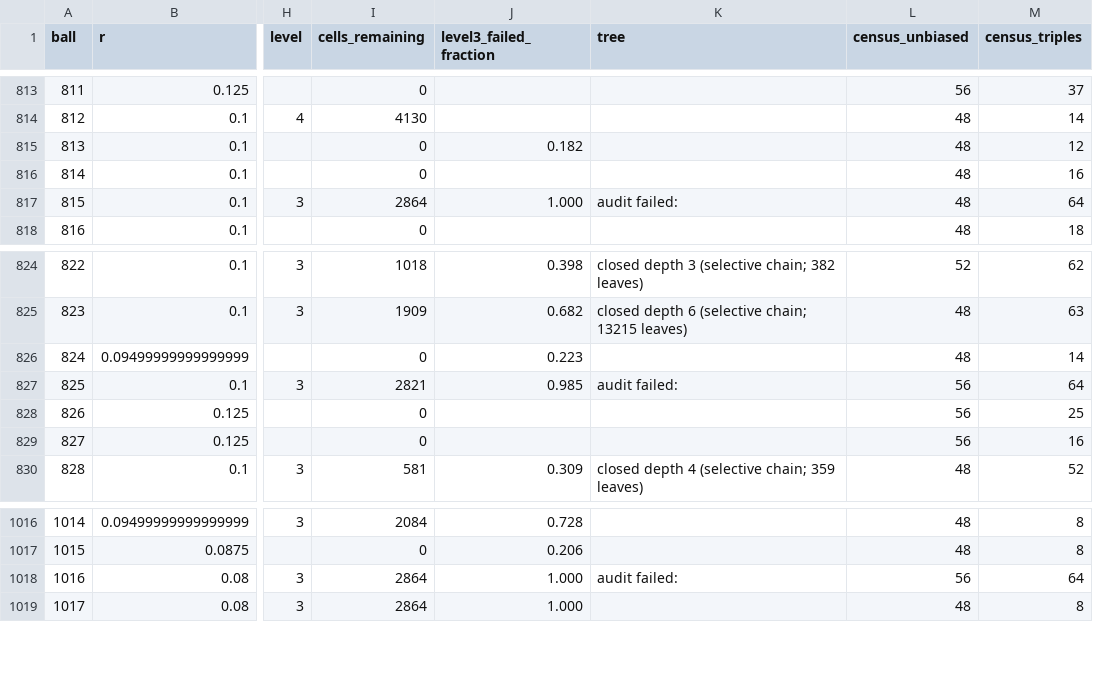
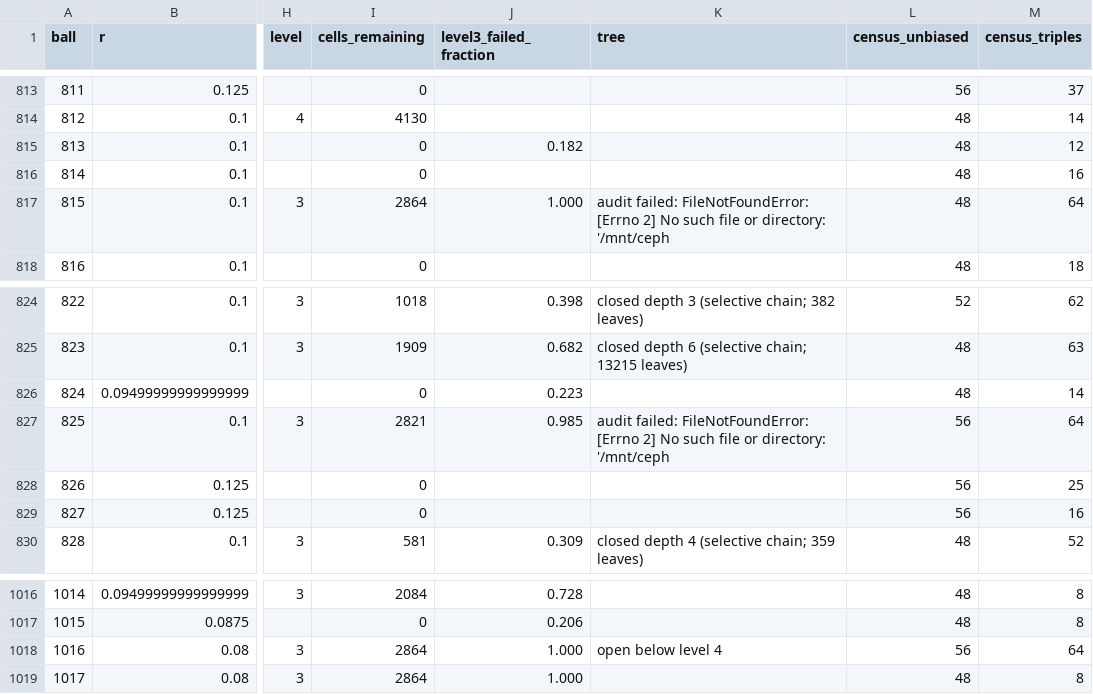
Before and after one commit to JoeyT1994/NoFourMUBS, a TSV file: TripleClassification/results/balls.tsv, drawn as a sheet; only a part is shown, gaps mark what is left out; the diff names each change by its address in the sheet, - before the commit and + after, or states it on an @@ line.

```diff
--- a/TripleClassification/results/balls.tsv
+++ b/TripleClassification/results/balls.tsv
-K817 (tree): audit failed:
+K817 (tree): audit failed: FileNotFoundError: [Errno 2] No such file or directory: '/mnt/ceph
-K827 (tree): audit failed:
+K827 (tree): audit failed: FileNotFoundError: [Errno 2] No such file or directory: '/mnt/ceph
-K1018 (tree): audit failed:
+K1018 (tree): open below level 4
```
Also changed, not shown: 3 other files.
